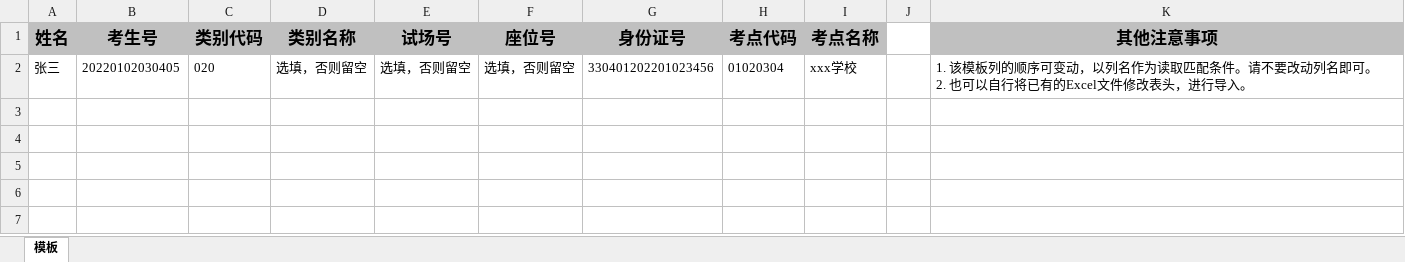
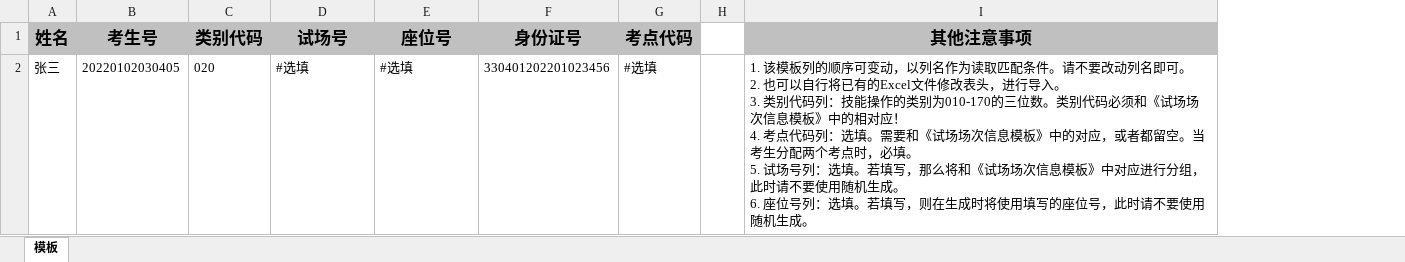
Before and after one commit to sleepybear1113/exam-order, an Excel workbook: src/main/resources/考生信息Excel模板.xlsx, sheet 模板, drawn as a sheet; values as stored, in another font and other column widths than the file's, no borders; removed rows and columns are numbered as before the commit, all else as after; ↵ is a line break in a cell; the diff names each change by its address in the sheet, - before the commit and + after, or states it on an @@ line.

```diff
--- a/src/main/resources/考生信息Excel模板.xlsx (sheet 模板)
+++ b/src/main/resources/考生信息Excel模板.xlsx (sheet 模板)
-column D (类别名称), row 2: 选填，否则留空
-column I (考点名称), row 2: xxx学校
-D2 (试场号): 选填，否则留空
+D2 (试场号): #选填
-E2 (座位号): 选填，否则留空
+E2 (座位号): #选填
-G2 (考点代码): 01020304
+G2 (考点代码): #选填
-I2 (其他注意事项): …行导入。
+I2 (其他注意事项): …行导入。 ↵ 3. 类别代码列：技能操作的类别为010-170的三位数。类别代码必须和《试场场次信息模板》中的相对应！ ↵ 4. 考点代码列：选填。需要和《试场场次信息模板》中的对应，或者都留空。当考生分配两个考点时，必填。 ↵ 5. 试场号列：选填。若填写，那么将和《试场场次信息模板》中对应进行分组，此时请不要使用随机生成。 ↵ 6. 座位号列：选填。若填写，则在生成时将使用填写的座位号，此时请不要使用随机生成。
```
Also changed, not shown: src/main/resources/试场场次Excel模板.xlsx, 13 other files.
